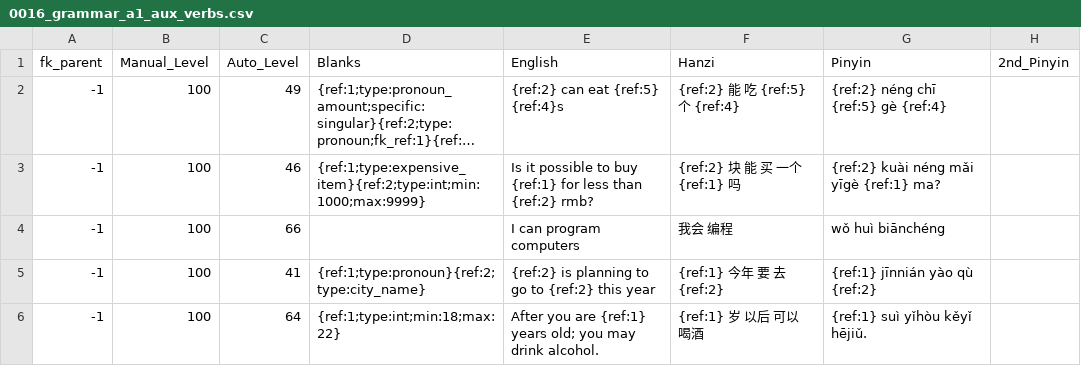
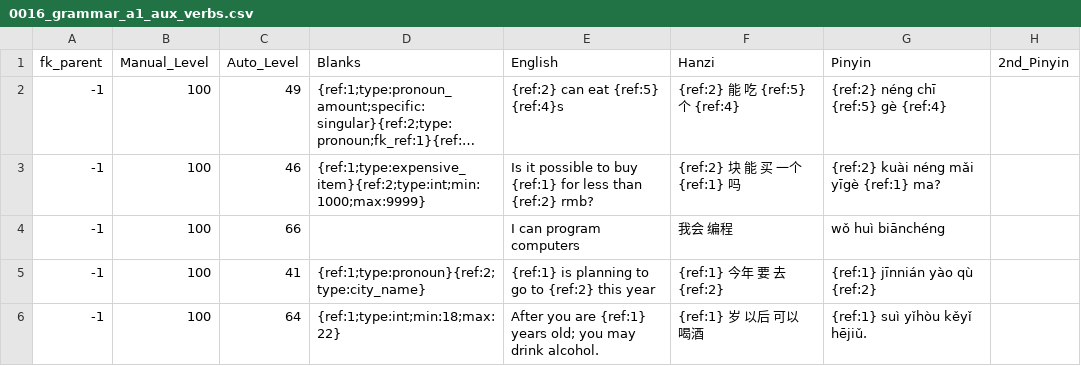
Before and after one commit to JasonFaas/mandarin-translations-sql-creation, a CSV file: data_raw/output/0016_grammar_a1_aux_verbs.csv, drawn as a sheet; long unchanged cells end in ….

Commit message:
More small fixes

```diff
--- a/data_raw/output/0016_grammar_a1_aux_verbs.csv
+++ b/data_raw/output/0016_grammar_a1_aux_verbs.csv
@@ -4,3 +4,3 @@ fk_parent,Manual_Level,Auto_Level,Blanks,English,Hanzi,Pinyin,2nd_Pinyin
 -1,100,66,,I can program computers,我会 编程,wǒ huì biānchéng,
--1,100,41,{ref:1;type:pronoun}{ref:2;type:city_name},{ref:2} is planning to go to {ref:2} this year,{ref:1} 今年 要 去 {ref:2},{ref:1} jīnnián yào qù {ref:2},
+-1,100,41,{ref:1;type:pronoun}{ref:2;type:city_name},{ref:1} is planning to go to {ref:2} this year,{ref:1} 今年 要 去 {ref:2},{ref:1} jīnnián yào qù {ref:2},
 -1,100,64,{ref:1;type:int;min:18;max:22},After you are {ref:1} years old; you may drink alcohol.,{ref:1} 岁 以后 可以 喝酒,{ref:1} suì yǐhòu kěyǐ hējiǔ.,
```
